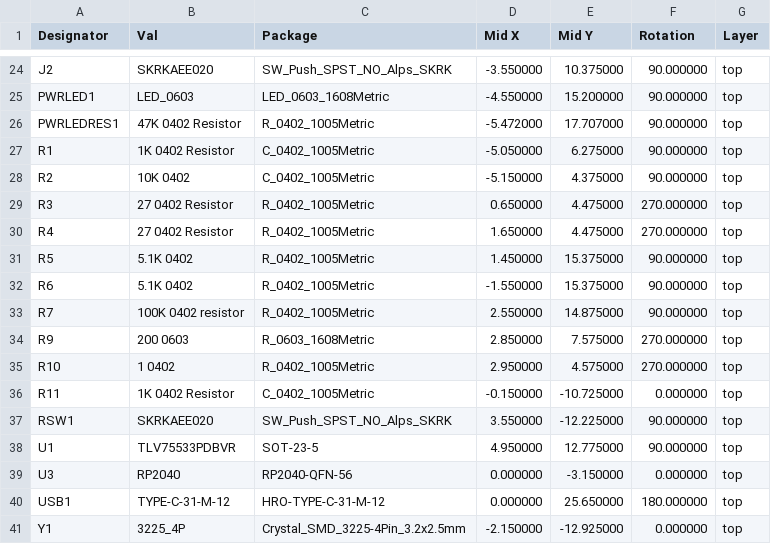
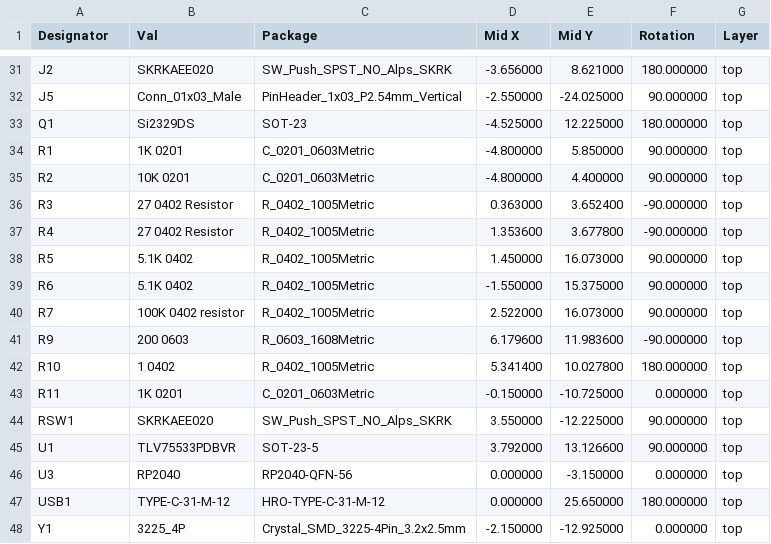
Before and after one commit to Envious-Data/EnvOpenPico, a CSV file: EnvOpenPico/_output/EnvOpenPico_cpl_jlc.csv, drawn as a sheet; only a part is shown, gaps mark what is left out; removed rows and columns are numbered as before the commit, all else as after; the diff covers the shown part only; the diff names each change by its address in the sheet, - before the commit and + after, or states it on an @@ line.

```diff
--- a/EnvOpenPico/_output/EnvOpenPico_cpl_jlc.csv
+++ b/EnvOpenPico/_output/EnvOpenPico_cpl_jlc.csv
-D31 (Mid X): -3.550000
+D31 (Mid X): -3.656000
-E31 (Mid Y): 10.375000
+E31 (Mid Y): 8.621000
-F31 (Rotation): 90.000000
+F31 (Rotation): 180.000000
-row 25: PWRLED1 | LED_0603 | LED_0603_1608Metric | -4.550000 | 15.200000 | 90.000000 | top
-row 26: PWRLEDRES1 | 47K 0402 Resistor | R_0402_1005Metric | -5.472000 | 17.707000 | 90.000000 | top
+row 32: J5 | Conn_01x03_Male | PinHeader_1x03_P2.54mm_Vertical | -2.550000 | -24.025000 | 90.000000 | top
+row 33: Q1 | Si2329DS | SOT-23 | -4.525000 | 12.225000 | 180.000000 | top
-B34 (Val): 1K 0402 Resistor
+B34 (Val): 1K 0201
-C34:C35 (Package): C_0402_1005Metric
+C34:C35 (Package): C_0201_0603Metric
-D34 (Mid X): -5.050000
+D34 (Mid X): -4.800000
-E34 (Mid Y): 6.275000
+E34 (Mid Y): 5.850000
-B35 (Val): 10K 0402
+B35 (Val): 10K 0201
-D35 (Mid X): -5.150000
+D35 (Mid X): -4.800000
-E35 (Mid Y): 4.375000
+E35 (Mid Y): 4.400000
-D36 (Mid X): 0.650000
+D36 (Mid X): 0.363000
-E36 (Mid Y): 4.475000
+E36 (Mid Y): 3.652400
-F36:F37 (Rotation): 270.000000
+F36:F37 (Rotation): -90.000000
-D37 (Mid X): 1.650000
+D37 (Mid X): 1.353600
-E37 (Mid Y): 4.475000
+E37 (Mid Y): 3.677800
-E38 (Mid Y): 15.375000
+E38 (Mid Y): 16.073000
-D40 (Mid X): 2.550000
+D40 (Mid X): 2.522000
-E40 (Mid Y): 14.875000
+E40 (Mid Y): 16.073000
-D41 (Mid X): 2.850000
+D41 (Mid X): 6.179600
-E41 (Mid Y): 7.575000
+E41 (Mid Y): 11.983600
-F41 (Rotation): 270.000000
+F41 (Rotation): -90.000000
-D42 (Mid X): 2.950000
+D42 (Mid X): 5.341400
-E42 (Mid Y): 4.575000
+E42 (Mid Y): 10.027800
-F42 (Rotation): 270.000000
+F42 (Rotation): 180.000000
-B43 (Val): 1K 0402 Resistor
+B43 (Val): 1K 0201
-C43 (Package): C_0402_1005Metric
+C43 (Package): C_0201_0603Metric
-D45 (Mid X): 4.950000
+D45 (Mid X): 3.792000
-E45 (Mid Y): 12.775000
+E45 (Mid Y): 13.126600
```
Also changed, not shown: 7 added rows and 72 edited cells elsewhere in this file, EnvOpenPico/_output/EnvOpenPico_bom_jlc.csv, 6 other files.
